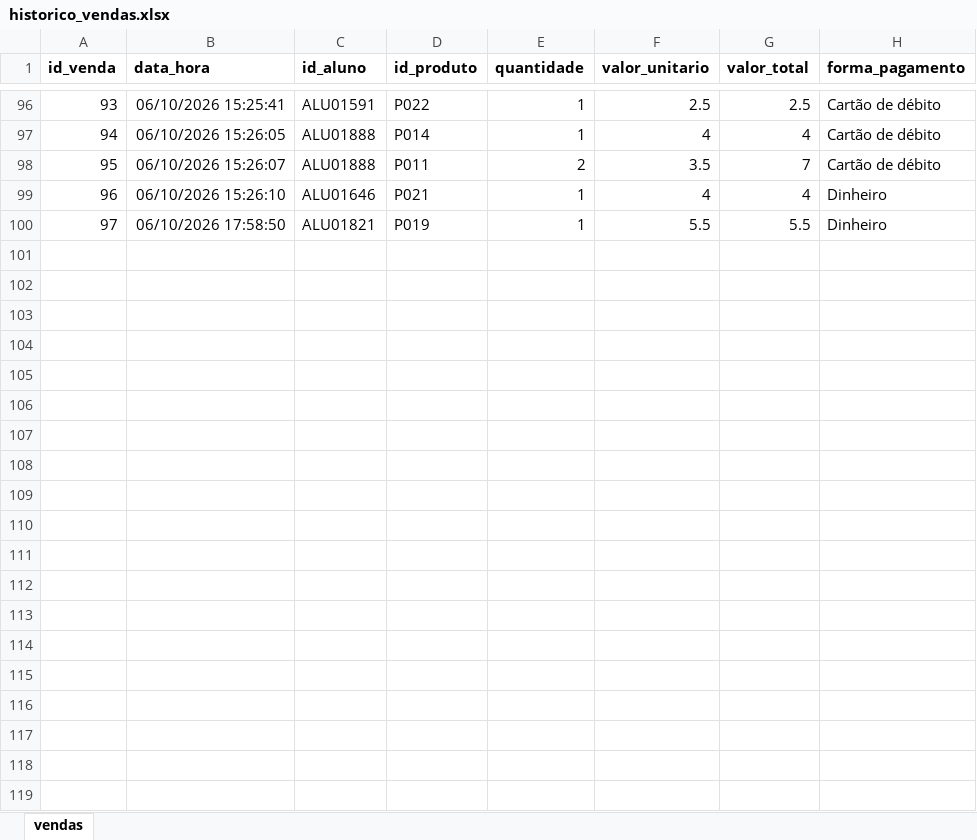
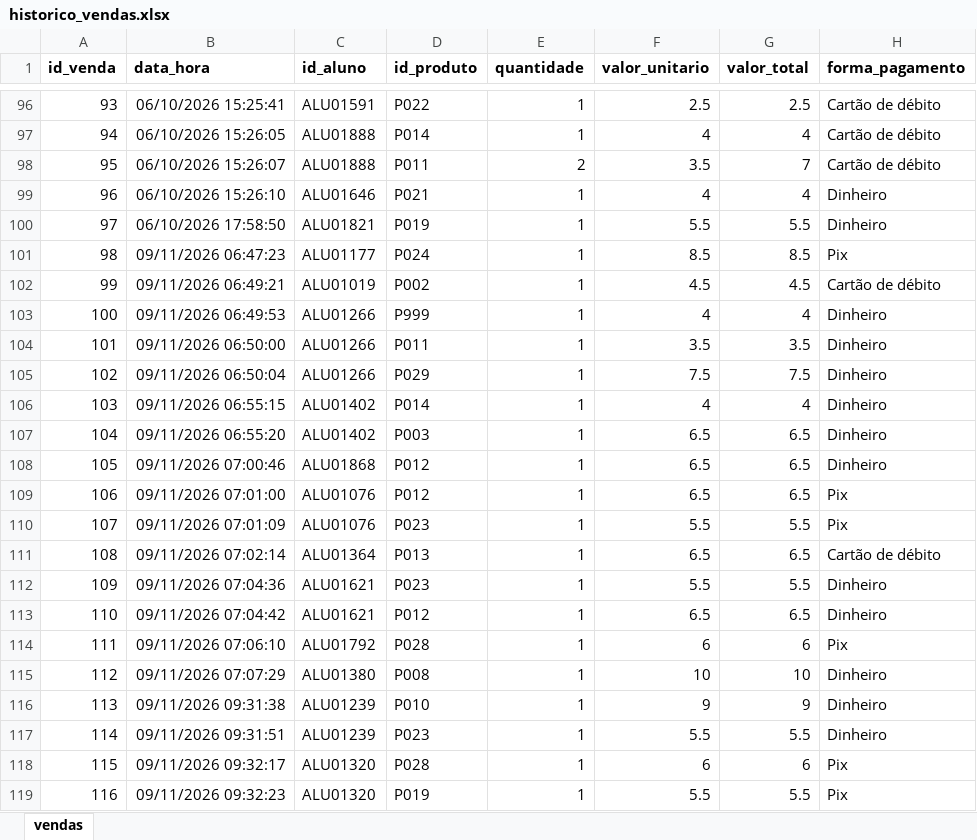
Before and after one commit to PedroFreitasDev/P.I-Data-Science, an Excel workbook: dados/bronze/vendas/historico_vendas.xlsx, sheet vendas, drawn as a sheet; only a part is shown, gaps mark what is left out; values as stored, in another font and other column widths than the file's, no borders; the diff covers the shown part only; the diff names each change by its address in the sheet, - before the commit and + after, or states it on an @@ line.

Commit message:
Dados da cantina: execução de 09/11/2026 16:26

```diff
--- a/dados/bronze/vendas/historico_vendas.xlsx (sheet vendas)
+++ b/dados/bronze/vendas/historico_vendas.xlsx (sheet vendas)
+row 101: 98 | 09/11/2026 06:47:23 | ALU01177 | P024 | 1 | 8.5 | 8.5 | Pix
+row 102: 99 | 09/11/2026 06:49:21 | ALU01019 | P002 | 1 | 4.5 | 4.5 | Cartão de débito
+row 103: 100 | 09/11/2026 06:49:53 | ALU01266 | P999 | 1 | 4 | 4 | Dinheiro
+row 104: 101 | 09/11/2026 06:50:00 | ALU01266 | P011 | 1 | 3.5 | 3.5 | Dinheiro
+row 105: 102 | 09/11/2026 06:50:04 | ALU01266 | P029 | 1 | 7.5 | 7.5 | Dinheiro
+row 106: 103 | 09/11/2026 06:55:15 | ALU01402 | P014 | 1 | 4 | 4 | Dinheiro
+row 107: 104 | 09/11/2026 06:55:20 | ALU01402 | P003 | 1 | 6.5 | 6.5 | Dinheiro
+row 108: 105 | 09/11/2026 07:00:46 | ALU01868 | P012 | 1 | 6.5 | 6.5 | Dinheiro
+row 109: 106 | 09/11/2026 07:01:00 | ALU01076 | P012 | 1 | 6.5 | 6.5 | Pix
+row 110: 107 | 09/11/2026 07:01:09 | ALU01076 | P023 | 1 | 5.5 | 5.5 | Pix
+row 111: 108 | 09/11/2026 07:02:14 | ALU01364 | P013 | 1 | 6.5 | 6.5 | Cartão de débito
+row 112: 109 | 09/11/2026 07:04:36 | ALU01621 | P023 | 1 | 5.5 | 5.5 | Dinheiro
+row 113: 110 | 09/11/2026 07:04:42 | ALU01621 | P012 | 1 | 6.5 | 6.5 | Dinheiro
+row 114: 111 | 09/11/2026 07:06:10 | ALU01792 | P028 | 1 | 6 | 6 | Pix
+row 115: 112 | 09/11/2026 07:07:29 | ALU01380 | P008 | 1 | 10 | 10 | Dinheiro
+row 116: 113 | 09/11/2026 09:31:38 | ALU01239 | P010 | 1 | 9 | 9 | Dinheiro
+row 117: 114 | 09/11/2026 09:31:51 | ALU01239 | P023 | 1 | 5.5 | 5.5 | Dinheiro
+row 118: 115 | 09/11/2026 09:32:17 | ALU01320 | P028 | 1 | 6 | 6 | Pix
+row 119: 116 | 09/11/2026 09:32:23 | ALU01320 | P019 | 1 | 5.5 | 5.5 | Pix
```
Also changed, not shown: 78 added rows elsewhere in this sheet, dados/bronze/devedores/devedores_atualizado.xlsx, 2 other files.
